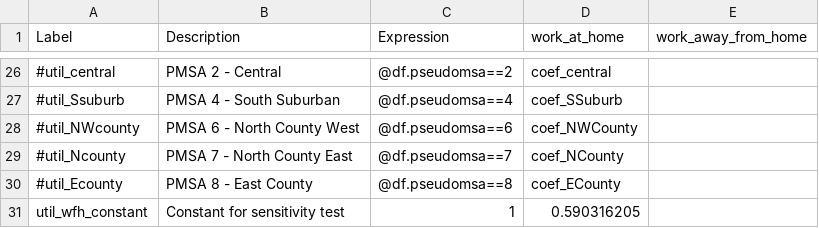
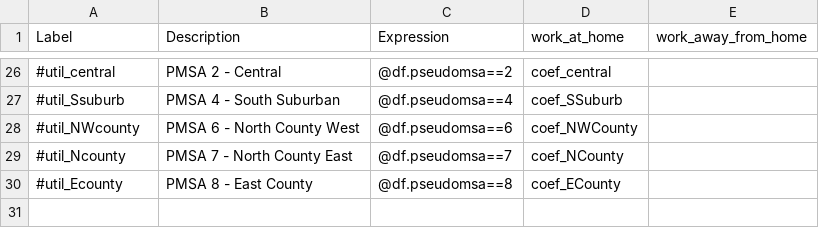
Before and after one commit to wsp-sag/sandag-abm3-example, a CSV file: configs/resident/work_from_home.csv, drawn as a sheet; only a part is shown, gaps mark what is left out; the diff names each change by its address in the sheet, - before the commit and + after, or states it on an @@ line.

```diff
--- a/configs/resident/work_from_home.csv
+++ b/configs/resident/work_from_home.csv
-row 31: util_wfh_constant | Constant for sensitivity test | 1 | 0.590316205
```
Also changed, not shown: configs/resident/telecommute_frequency.csv.
